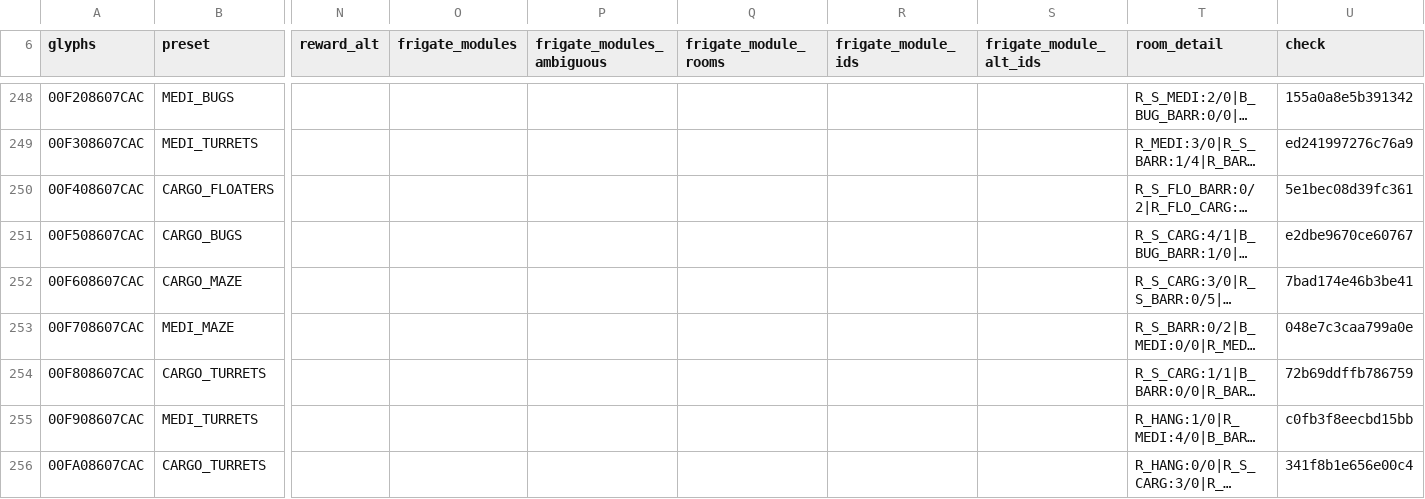
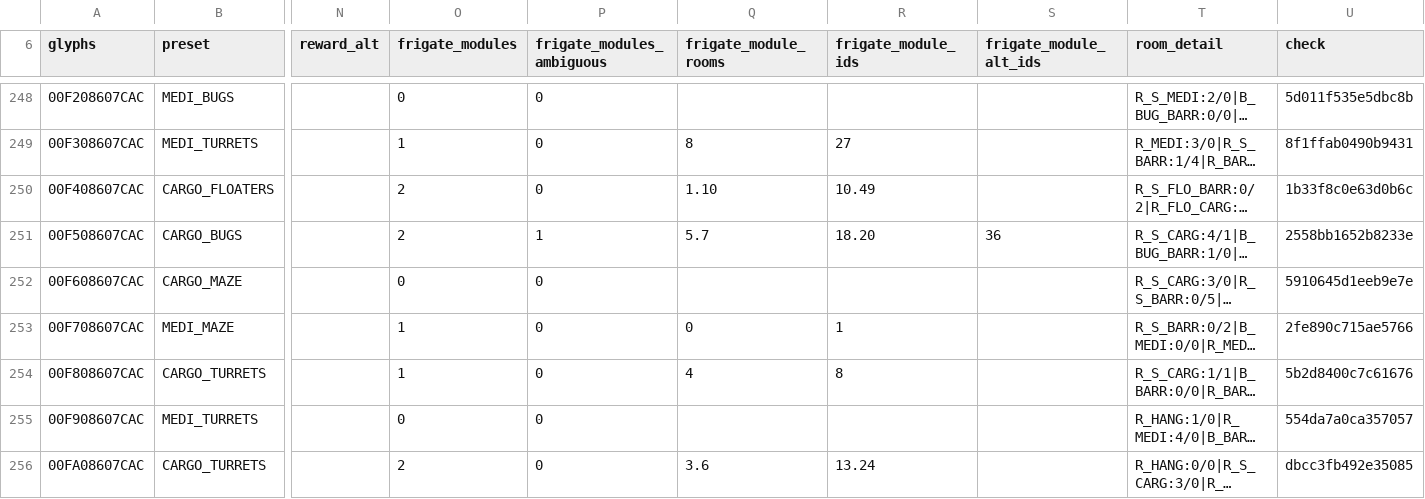
Before and after one commit to vikkitor93-coder/nms-derelict-atlas, a CSV file: regions/g00/08/607/08607CAC.csv, drawn as a sheet; only a part is shown, gaps mark what is left out; long unchanged cells end in …; the diff covers the shown part only; the diff names each change by its address in the sheet, - before the commit and + after, or states it on an @@ line.

```diff
--- a/regions/g00/08/607/08607CAC.csv
+++ b/regions/g00/08/607/08607CAC.csv
-O248 (frigate_modules): (empty)
+O248 (frigate_modules): 0
-P248:P250 (frigate_modules_ambiguous): (empty)
+P248:P250 (frigate_modules_ambiguous): 0
-U248 (check): 155a0a8e5b391342
+U248 (check): 5d011f535e5dbc8b
-O249 (frigate_modules): (empty)
+O249 (frigate_modules): 1
-Q249 (frigate_module_rooms): (empty)
+Q249 (frigate_module_rooms): 8
-R249 (frigate_module_ids): (empty)
+R249 (frigate_module_ids): 27
-U249 (check): ed241997276c76a9
+U249 (check): 8f1ffab0490b9431
-O250:O251 (frigate_modules): (empty)
+O250:O251 (frigate_modules): 2
-Q250 (frigate_module_rooms): (empty)
+Q250 (frigate_module_rooms): 1.10
-R250 (frigate_module_ids): (empty)
+R250 (frigate_module_ids): 10.49
-U250 (check): 5e1bec08d39fc361
+U250 (check): 1b33f8c0e63d0b6c
-P251 (frigate_modules_ambiguous): (empty)
+P251 (frigate_modules_ambiguous): 1
-Q251 (frigate_module_rooms): (empty)
+Q251 (frigate_module_rooms): 5.7
-R251 (frigate_module_ids): (empty)
+R251 (frigate_module_ids): 18.20
-S251 (frigate_module_alt_ids): (empty)
+S251 (frigate_module_alt_ids): 36
-U251 (check): e2dbe9670ce60767
+U251 (check): 2558bb1652b8233e
-O252 (frigate_modules): (empty)
+O252 (frigate_modules): 0
-P252:P256 (frigate_modules_ambiguous): (empty)
+P252:P256 (frigate_modules_ambiguous): 0
-U252 (check): 7bad174e46b3be41
+U252 (check): 5910645d1eeb9e7e
-O253:O254 (frigate_modules): (empty)
+O253:O254 (frigate_modules): 1
-Q253 (frigate_module_rooms): (empty)
+Q253 (frigate_module_rooms): 0
-R253 (frigate_module_ids): (empty)
+R253 (frigate_module_ids): 1
-U253 (check): 048e7c3caa799a0e
+U253 (check): 2fe890c715ae5766
-Q254 (frigate_module_rooms): (empty)
+Q254 (frigate_module_rooms): 4
-R254 (frigate_module_ids): (empty)
+R254 (frigate_module_ids): 8
-U254 (check): 72b69ddffb786759
+U254 (check): 5b2d8400c7c61676
-O255 (frigate_modules): (empty)
+O255 (frigate_modules): 0
-U255 (check): c0fb3f8eecbd15bb
+U255 (check): 554da7a0ca357057
-O256 (frigate_modules): (empty)
+O256 (frigate_modules): 2
-Q256 (frigate_module_rooms): (empty)
+Q256 (frigate_module_rooms): 3.6
-R256 (frigate_module_ids): (empty)
+R256 (frigate_module_ids): 13.24
-U256 (check): 341f8b1e656e00c4
+U256 (check): dbcc3fb492e35085
```
Also changed, not shown: 85 edited cells elsewhere in this file, regions/g00/08/608/08608CA8.csv, 1 other file.
